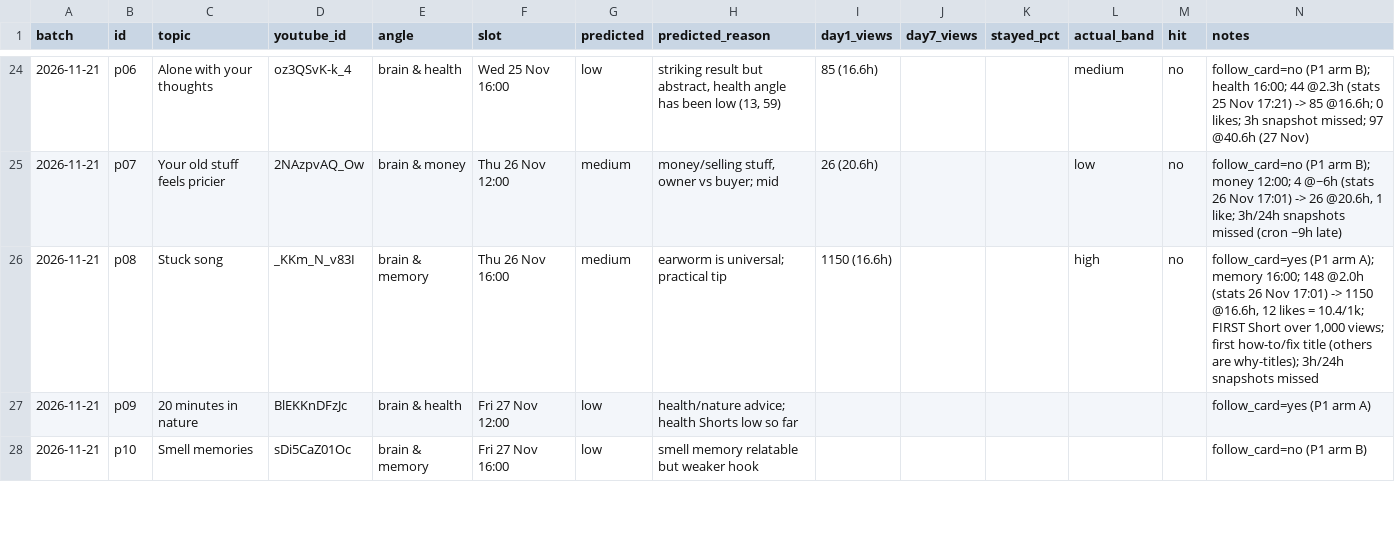
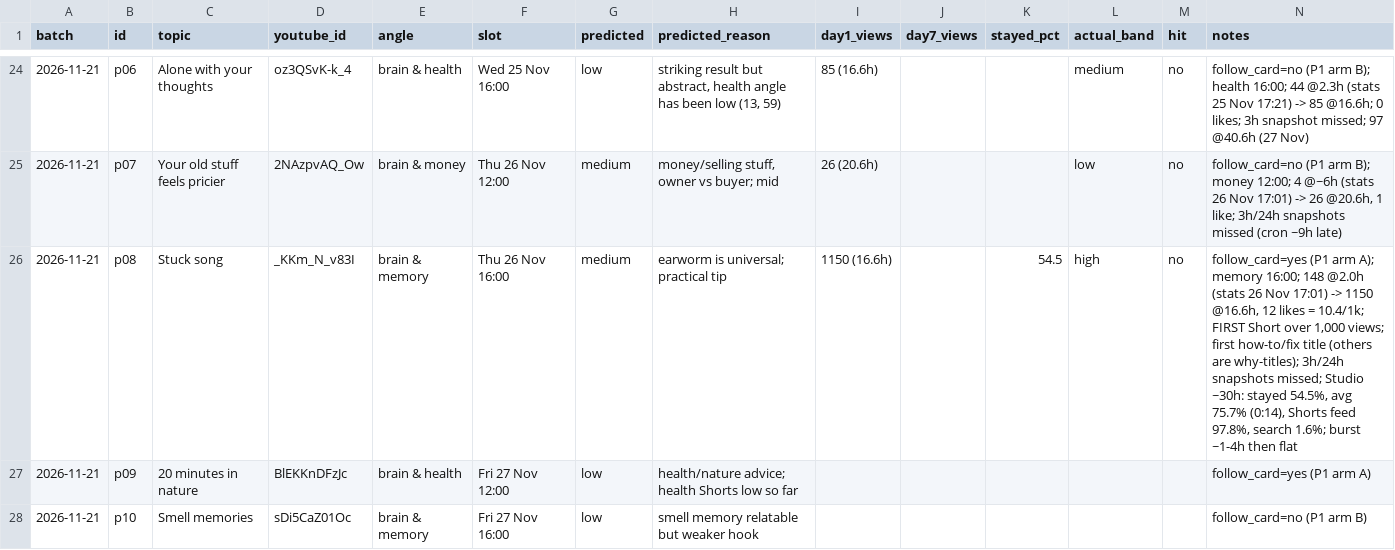
Before and after one commit to poornaprabhugit/psyched-mind-pipeline, a CSV file: memory/predictions.csv, drawn as a sheet; only a part is shown, gaps mark what is left out.

```diff
--- a/memory/predictions.csv
+++ b/memory/predictions.csv
@@ -25,3 +25,3 @@ batch,id,topic,youtube_id,angle,slot,predicted,predicted_reason,day1_views,day7_
 2026-11-21,p07,Your old stuff feels pricier,2NAzpvAQ_Ow,brain & money,Thu 26 Nov 12:00,medium,"money/selling stuff, owner vs buyer; mid",26 (20.6h),,,low,no,"follow_card=no (P1 arm B); money 12:00; 4 @~6h (stats 26 Nov 17:01) -> 26 @20.6h, 1 like; 3h/24h snapshots missed (cron ~9h late)"
-2026-11-21,p08,Stuck song,_KKm_N_v83I,brain & memory,Thu 26 Nov 16:00,medium,earworm is universal; practical tip,1150 (16.6h),,,high,no,"follow_card=yes (P1 arm A); memory 16:00; 148 @2.0h (stats 26 Nov 17:01) -> 1150 @16.6h, 12 likes = 10.4/1k; FIRST Short over 1,000 views; first how-to/fix title (others are why-titles); 3h/24h snapshots missed"
+2026-11-21,p08,Stuck song,_KKm_N_v83I,brain & memory,Thu 26 Nov 16:00,medium,earworm is universal; practical tip,1150 (16.6h),,54.5,high,no,"follow_card=yes (P1 arm A); memory 16:00; 148 @2.0h (stats 26 Nov 17:01) -> 1150 @16.6h, 12 likes = 10.4/1k; FIRST Short over 1,000 views; first how-to/fix title (others are why-titles); 3h/24h snapshots missed; Studio ~30h: stayed 54.5%, avg 75.7% (0:14), Shorts feed 97.8%, search 1.6%; burst ~1-4h then flat"
 2026-11-21,p09,20 minutes in nature,BlEKKnDFzJc,brain & health,Fri 27 Nov 12:00,low,health/nature advice; health Shorts low so far,,,,,,follow_card=yes (P1 arm A)
```
Also changed, not shown: 2 other files.
